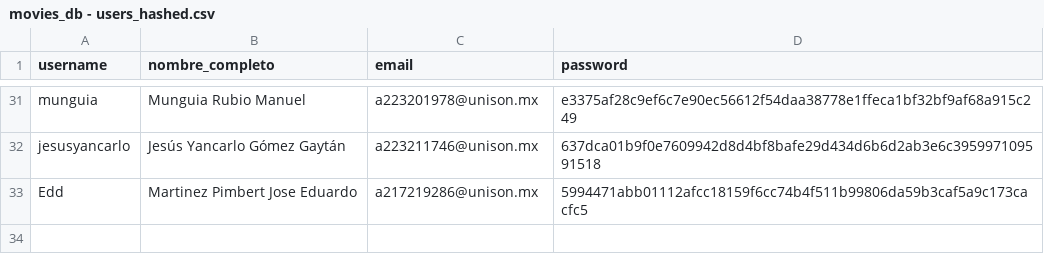
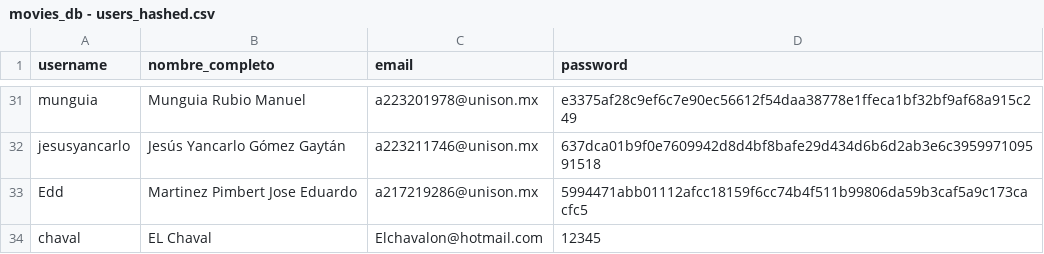
Before and after one commit to EddyStampede22/curso_python, a CSV file: curso_ds4/movieDatabase/Datos/movies_db - users_hashed.csv, drawn as a sheet; only a part is shown, gaps mark what is left out; the diff names each change by its address in the sheet, - before the commit and + after, or states it on an @@ line.

Commit message:
movieDatabase: agregar peliculas, relaciones y usuarios; Mostrar peliculas y actores

```diff
--- a/curso_ds4/movieDatabase/Datos/movies_db - users_hashed.csv
+++ b/curso_ds4/movieDatabase/Datos/movies_db - users_hashed.csv
+row 34: chaval | EL Chaval | Elchavalon@hotmail.com | 12345
```
Also changed, not shown: 1 other file.
